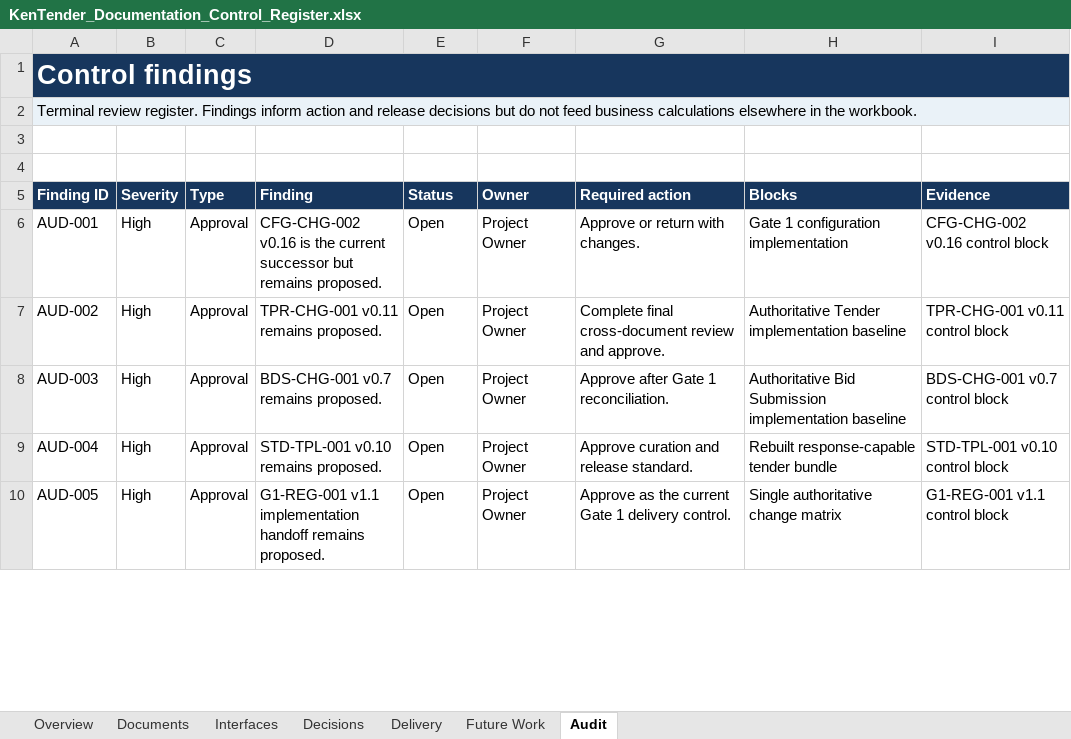
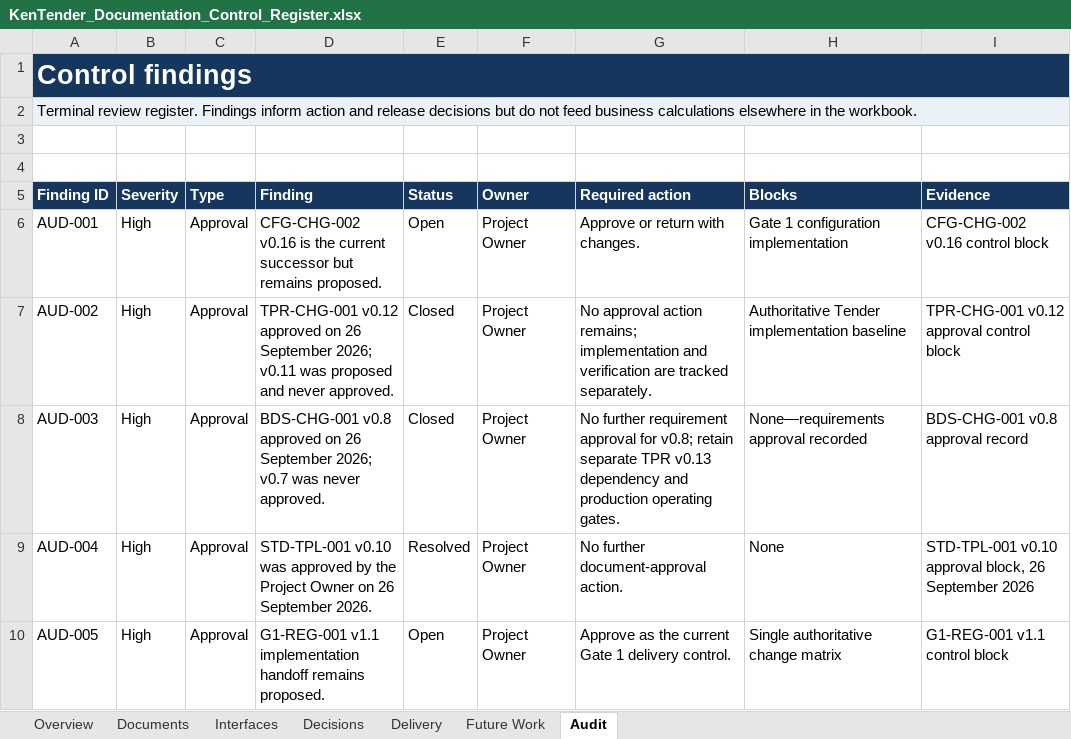
Before and after one commit to bnganyi/kentender_v1, an Excel workbook: docs/mvp-1-r1/98_work_progress/KenTender_Documentation_Control_Register.xlsx, sheet Audit, drawn as a sheet; only a part is shown; values as stored, in another font and other column widths than the file's, no borders; conditional formats and table styles not drawn; the diff covers the shown part only; the diff names each change by its address in the sheet, - before the commit and + after, or states it on an @@ line.

```diff
--- a/docs/mvp-1-r1/98_work_progress/KenTender_Documentation_Control_Register.xlsx (sheet Audit)
+++ b/docs/mvp-1-r1/98_work_progress/KenTender_Documentation_Control_Register.xlsx (sheet Audit)
-D7 (Finding): TPR-CHG-001 v0.11 remains proposed.
+D7 (Finding): TPR-CHG-001 v0.12 approved on 26 September 2026; v0.11 was proposed and never approved.
-E7:E8 (Status): Open
+E7:E8 (Status): Closed
-G7 (Required action): Complete final cross-document review and approve.
+G7 (Required action): No approval action remains; implementation and verification are tracked separately.
-I7 (Evidence): TPR-CHG-001 v0.11 control block
+I7 (Evidence): TPR-CHG-001 v0.12 approval control block
-D8 (Finding): BDS-CHG-001 v0.7 remains proposed.
+D8 (Finding): BDS-CHG-001 v0.8 approved on 26 September 2026; v0.7 was never approved.
-G8 (Required action): Approve after Gate 1 reconciliation.
+G8 (Required action): No further requirement approval for v0.8; retain separate TPR v0.13 dependency and production operating gates.
-H8 (Blocks): Authoritative Bid Submission implementation baseline
+H8 (Blocks): None—requirements approval recorded
-I8 (Evidence): BDS-CHG-001 v0.7 control block
+I8 (Evidence): BDS-CHG-001 v0.8 approval record
-D9 (Finding): STD-TPL-001 v0.10 remains proposed.
+D9 (Finding): STD-TPL-001 v0.10 was approved by the Project Owner on 26 September 2026.
-E9 (Status): Open
+E9 (Status): Resolved
-G9 (Required action): Approve curation and release standard.
+G9 (Required action): No further document-approval action.
-H9 (Blocks): Rebuilt response-capable tender bundle
+H9 (Blocks): None
-I9 (Evidence): STD-TPL-001 v0.10 control block
+I9 (Evidence): STD-TPL-001 v0.10 approval block, 26 September 2026
```
Also changed, not shown: 12 edited cells elsewhere in this sheet, sheet Delivery, sheet Documents, sheet Overview, sheet Decisions, sheet Interfaces, 7 other files.
